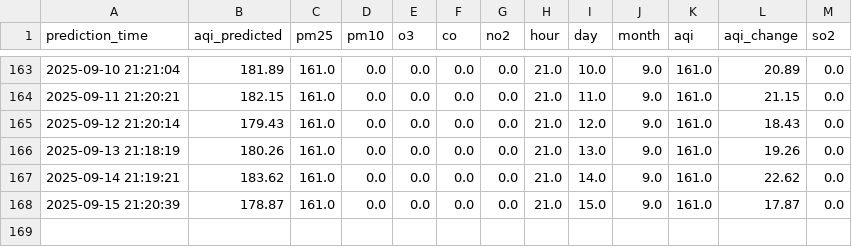
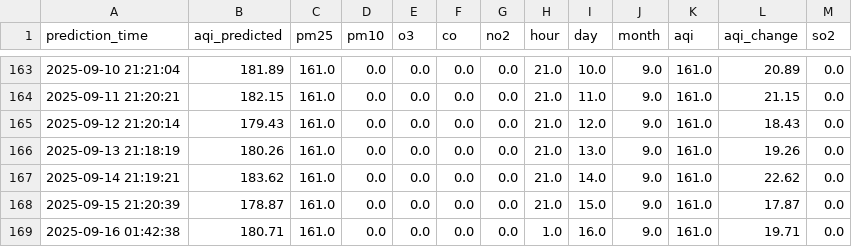
Before and after one commit to manavbirjani/karachi-aqi, a CSV file: data/daily_predictions.csv, drawn as a sheet; only a part is shown, gaps mark what is left out.

Commit message:
📊 New AQI prediction (with retrained model)

```diff
--- a/data/daily_predictions.csv
+++ b/data/daily_predictions.csv
@@ -168 +168,2 @@ prediction_time,aqi_predicted,pm25,pm10,o3,co,no2,hour,day,month,aqi,aqi_change,
 2025-09-15 21:20:39,178.87,161.0,0.0,0.0,0.0,0.0,21.0,15.0,9.0,161.0,17.87,0.0
+2025-09-16 01:42:38,180.71,161.0,0.0,0.0,0.0,0.0,1.0,16.0,9.0,161.0,19.71,0.0
```
